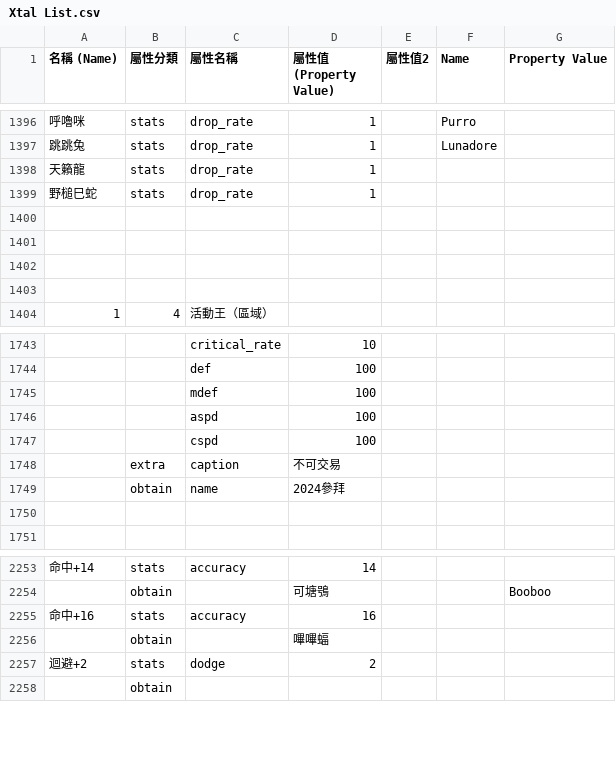
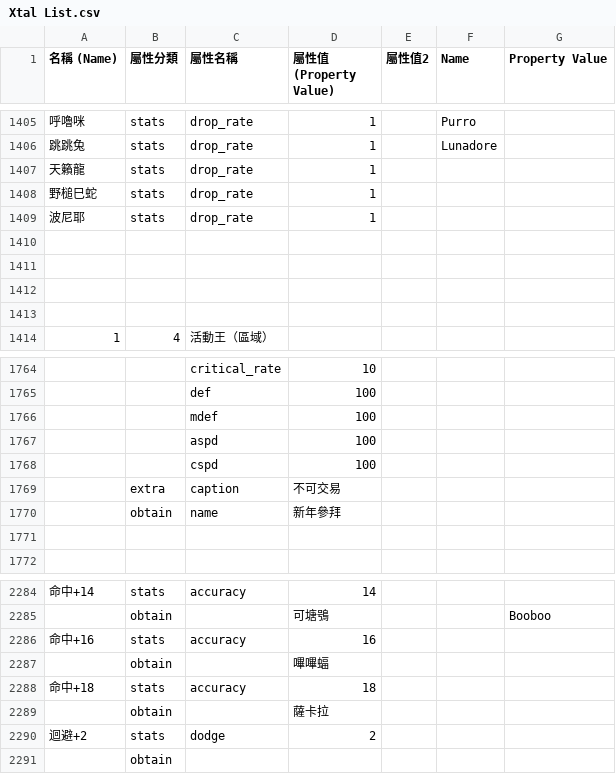
Before and after one commit to restufauzi697/wabase-toram, a CSV file: assets/toram/items/Xtal List.csv, drawn as a sheet; only a part is shown, gaps mark what is left out; addresses are those after the commit; the diff covers the shown part only; the diff names each change by its address in the sheet, - before the commit and + after, or states it on an @@ line.

```diff
--- a/assets/toram/items/Xtal List.csv
+++ b/assets/toram/items/Xtal List.csv
+row 1409: 波尼耶 | stats | drop_rate | 1
-D1770 (屬性值 (Property Value)): 2024參拜
+D1770 (屬性值 (Property Value)): 新年參拜
+row 2288: 命中+18 | stats | accuracy | 18
+row 2289:  | obtain |  | 薩卡拉
```
Also changed, not shown: 30 added rows and 16 edited cells elsewhere in this file, 30 other files.
